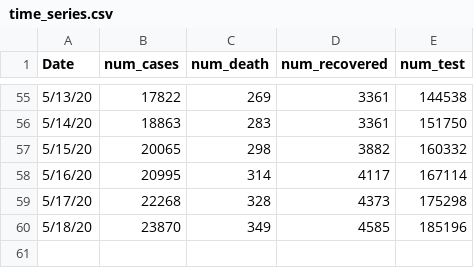
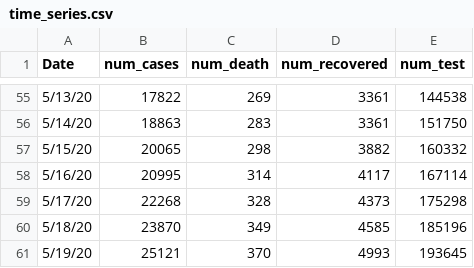
Before and after one commit to rizveeredwan/Corona-History, a CSV file: bangladesh-data/time_series.csv, drawn as a sheet; only a part is shown, gaps mark what is left out; the diff names each change by its address in the sheet, - before the commit and + after, or states it on an @@ line.

Commit message:
may 20

```diff
--- a/bangladesh-data/time_series.csv
+++ b/bangladesh-data/time_series.csv
+row 61: 5/19/20 | 25121 | 370 | 4993 | 193645
```
